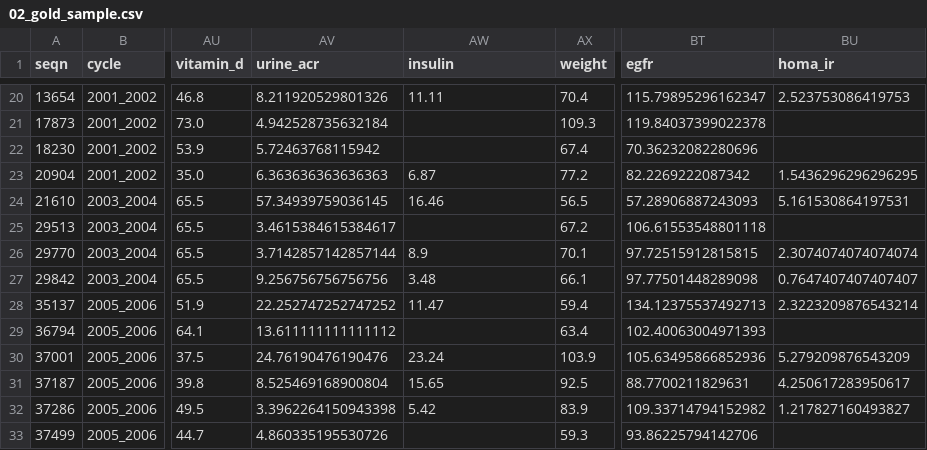
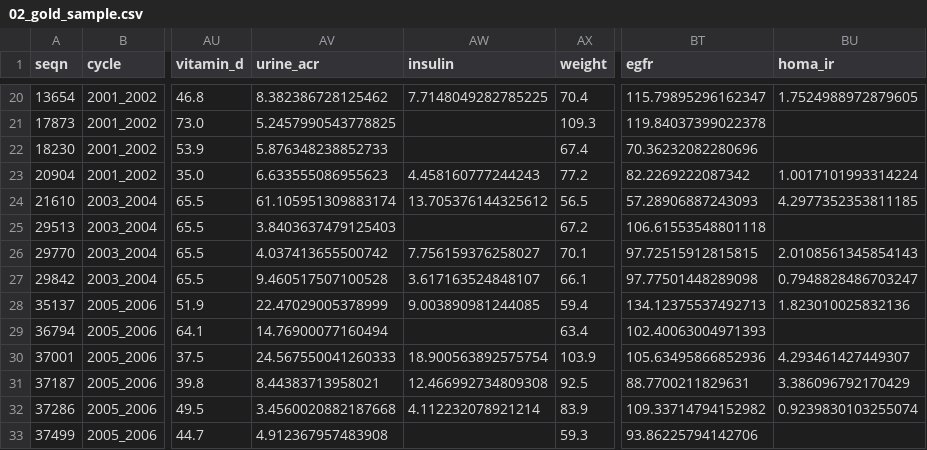
Before and after one commit to rubengil-dev/TFM---Evolve, a CSV file: docs/entregas/02_gold_sample.csv, drawn as a sheet; only a part is shown, gaps mark what is left out; the diff covers the shown part only; the diff names each change by its address in the sheet, - before the commit and + after, or states it on an @@ line.

```diff
--- a/docs/entregas/02_gold_sample.csv
+++ b/docs/entregas/02_gold_sample.csv
-AV20 (urine_acr): 8.211920529801326
+AV20 (urine_acr): 8.382386728125462
-AW20 (insulin): 11.11
+AW20 (insulin): 7.7148049282785225
-BU20 (homa_ir): 2.523753086419753
+BU20 (homa_ir): 1.7524988972879605
-AV21 (urine_acr): 4.942528735632184
+AV21 (urine_acr): 5.2457990543778825
-AV22 (urine_acr): 5.72463768115942
+AV22 (urine_acr): 5.876348238852733
-AV23 (urine_acr): 6.363636363636363
+AV23 (urine_acr): 6.633555086955623
-AW23 (insulin): 6.87
+AW23 (insulin): 4.458160777244243
-BU23 (homa_ir): 1.5436296296296295
+BU23 (homa_ir): 1.0017101993314224
-AV24 (urine_acr): 57.34939759036145
+AV24 (urine_acr): 61.105951309883174
-AW24 (insulin): 16.46
+AW24 (insulin): 13.705376144325612
-BU24 (homa_ir): 5.161530864197531
+BU24 (homa_ir): 4.2977352353811185
-AV25 (urine_acr): 3.4615384615384617
+AV25 (urine_acr): 3.8403637479125403
-AV26 (urine_acr): 3.7142857142857144
+AV26 (urine_acr): 4.037413655500742
-AW26 (insulin): 8.9
+AW26 (insulin): 7.756159376258027
-BU26 (homa_ir): 2.3074074074074074
+BU26 (homa_ir): 2.0108561345854143
-AV27 (urine_acr): 9.256756756756756
+AV27 (urine_acr): 9.460517507100528
-AW27 (insulin): 3.48
+AW27 (insulin): 3.617163524848107
-BU27 (homa_ir): 0.7647407407407407
+BU27 (homa_ir): 0.7948828486703247
-AV28 (urine_acr): 22.252747252747252
+AV28 (urine_acr): 22.47029005378999
-AW28 (insulin): 11.47
+AW28 (insulin): 9.003890981244085
-BU28 (homa_ir): 2.3223209876543214
+BU28 (homa_ir): 1.823010025832136
-AV29 (urine_acr): 13.611111111111112
+AV29 (urine_acr): 14.76900077160494
-AV30 (urine_acr): 24.76190476190476
+AV30 (urine_acr): 24.567550041260333
-AW30 (insulin): 23.24
+AW30 (insulin): 18.900563892575754
-BU30 (homa_ir): 5.279209876543209
+BU30 (homa_ir): 4.293461427449307
-AV31 (urine_acr): 8.525469168900804
+AV31 (urine_acr): 8.44383713958021
-AW31 (insulin): 15.65
+AW31 (insulin): 12.466992734809308
-BU31 (homa_ir): 4.250617283950617
+BU31 (homa_ir): 3.386096792170429
-AV32 (urine_acr): 3.3962264150943398
+AV32 (urine_acr): 3.4560020882187668
-AW32 (insulin): 5.42
+AW32 (insulin): 4.112232078921214
-BU32 (homa_ir): 1.217827160493827
+BU32 (homa_ir): 0.9239830103255074
-AV33 (urine_acr): 4.860335195530726
+AV33 (urine_acr): 4.912367957483908
```
Also changed, not shown: 72 edited cells elsewhere in this file, 19 other files.
